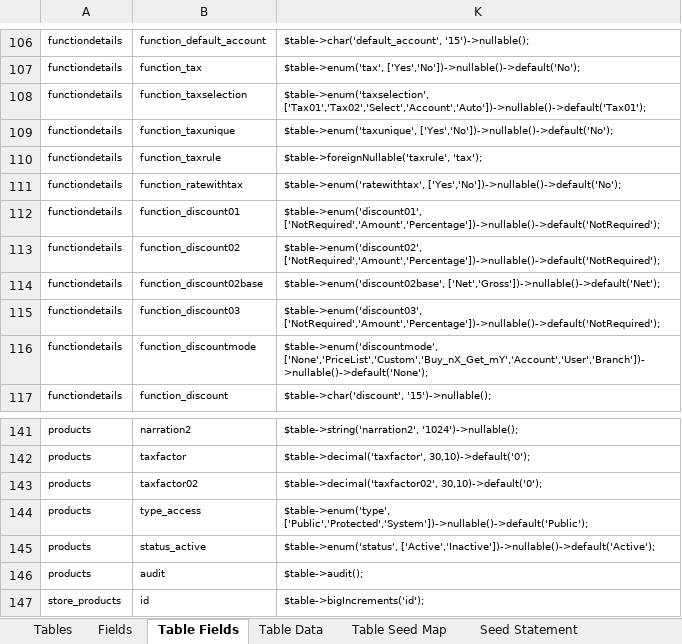
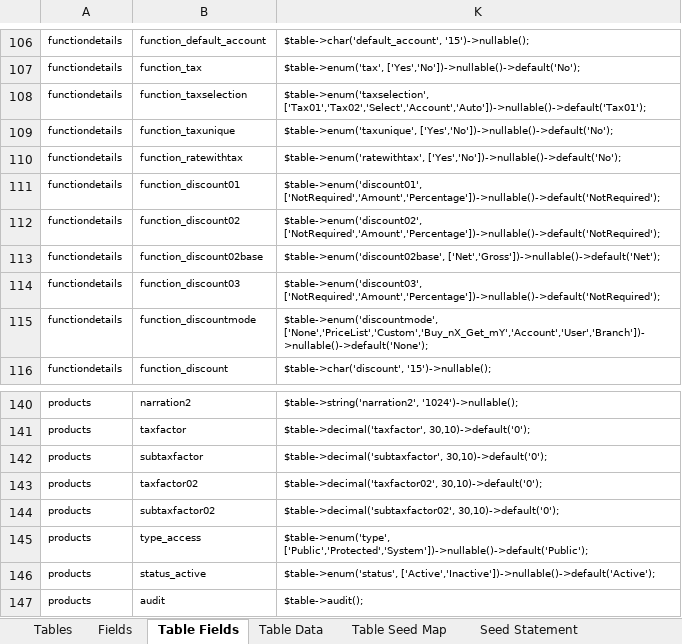
Before and after one commit to MilestoneInnovativeTechnologies/DD, an Excel workbook: SS.xlsx, sheet Table Fields, drawn as a sheet; only a part is shown, gaps mark what is left out; the shorter side is filled out with more unchanged rows; values as stored, in another font and other column widths than the file's, no borders; conditional formats and table styles not drawn; removed rows and columns are numbered as before the commit, all else as after; the diff names each change by its address in the sheet, - before the commit and + after, or states it on an @@ line.

Commit message:
Tax removed from functiondetails

```diff
--- a/SS.xlsx (sheet Table Fields)
+++ b/SS.xlsx (sheet Table Fields)
-row 110: functiondetails | function_taxrule | $table->foreignNullable('taxrule', 'tax');
+row 142: products | subtaxfactor | $table->decimal('subtaxfactor', 30,10)->default('0');
+row 144: products | subtaxfactor02 | $table->decimal('subtaxfactor02', 30,10)->default('0');
```
Also changed, not shown: sheet Seed Statement, sheet Helper-Relation, sheet Table Data, sheet Fields, sheet Helper-Resources, hidden cells, 2 other files.
